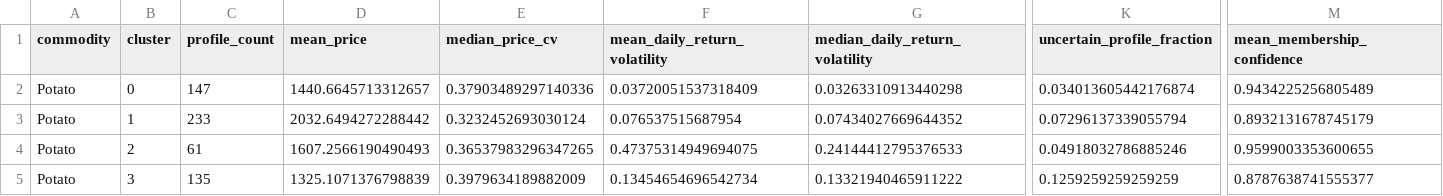
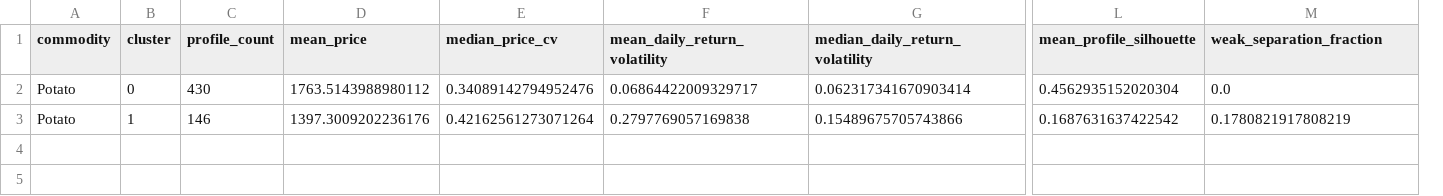
Before and after one commit to dhruvvvgg/bde-assignment, a CSV file: validation/mandi/potato/group_summary.csv, drawn as a sheet; only a part is shown, gaps mark what is left out; removed rows and columns are numbered as before the commit, all else as after; rows hold the shown columns only; the diff covers the shown part only; the diff names each change by its address in the sheet, - before the commit and + after, or states it on an @@ line.

```diff
--- a/validation/mandi/potato/group_summary.csv
+++ b/validation/mandi/potato/group_summary.csv
-column K (uncertain_profile_fraction), rows 2-3: 0.034013605442176874 | 0.07296137339055794
+column L (mean_profile_silhouette), rows 2-3: 0.4562935152020304 | 0.1687631637422542
-M1: mean_membership_confidence
+M1: weak_separation_fraction
-C2 (profile_count): 147
+C2 (profile_count): 430
-D2 (mean_price): 1440.6645713312657
+D2 (mean_price): 1763.5143988980112
-E2 (median_price_cv): 0.37903489297140336
+E2 (median_price_cv): 0.34089142794952476
-F2 (mean_daily_return_volatility): 0.03720051537318409
+F2 (mean_daily_return_volatility): 0.06864422009329717
-G2 (median_daily_return_volatility): 0.03263310913440298
+G2 (median_daily_return_volatility): 0.062317341670903414
-M2 (weak_separation_fraction): 0.9434225256805489
+M2 (weak_separation_fraction): 0.0
-C3 (profile_count): 233
+C3 (profile_count): 146
-D3 (mean_price): 2032.6494272288442
+D3 (mean_price): 1397.3009202236176
-E3 (median_price_cv): 0.3232452693030124
+E3 (median_price_cv): 0.42162561273071264
-F3 (mean_daily_return_volatility): 0.076537515687954
+F3 (mean_daily_return_volatility): 0.2797769057169838
-G3 (median_daily_return_volatility): 0.07434027669644352
+G3 (median_daily_return_volatility): 0.15489675705743866
-M3 (weak_separation_fraction): 0.8932131678745179
+M3 (weak_separation_fraction): 0.1780821917808219
-row 4: Potato | 2 | 61 | 1607.2566190490493 | 0.36537983296347265 | 0.47375314949694075 | 0.24144412795376533 | 0.04918032786885246 | 0.9599003353600655
-row 5: Potato | 3 | 135 | 1325.1071376798839 | 0.3979634189882009 | 0.13454654696542734 | 0.13321940465911222 | 0.1259259259259259 | 0.8787638741555377
```
Also changed, not shown: 10 edited cells elsewhere in this file, validation/mandi/commodity_overview.csv, validation/mandi/onion/group_summary.csv, 55 other files.
